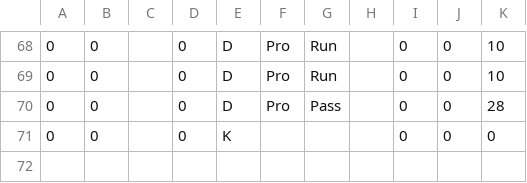
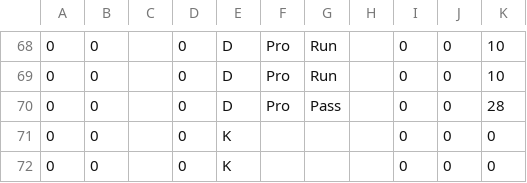
Before and after one commit to anishthite/ndfootball, a CSV file: playlist.csv, drawn as a sheet; only a part is shown, gaps mark what is left out; the diff names each change by its address in the sheet, - before the commit and + after, or states it on an @@ line.

```diff
--- a/playlist.csv
+++ b/playlist.csv
+row 72: 0 | 0 |  | 0 | K |  |  |  | 0 | 0 | 0
```
Also changed, not shown: 1 other file.
